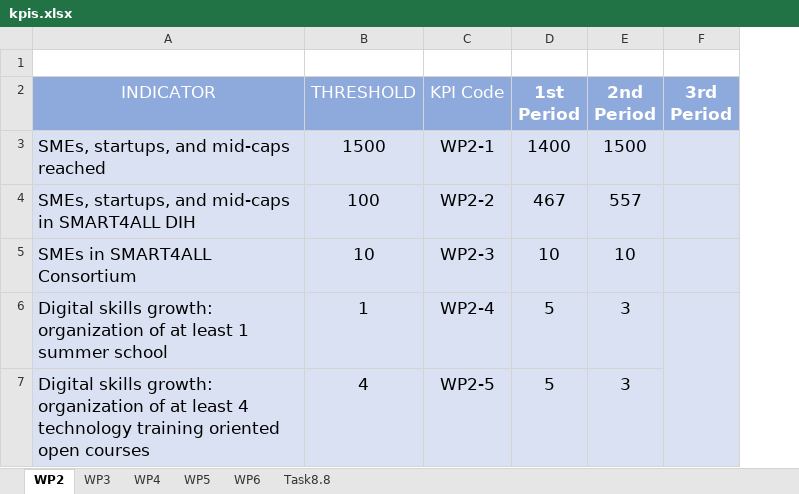
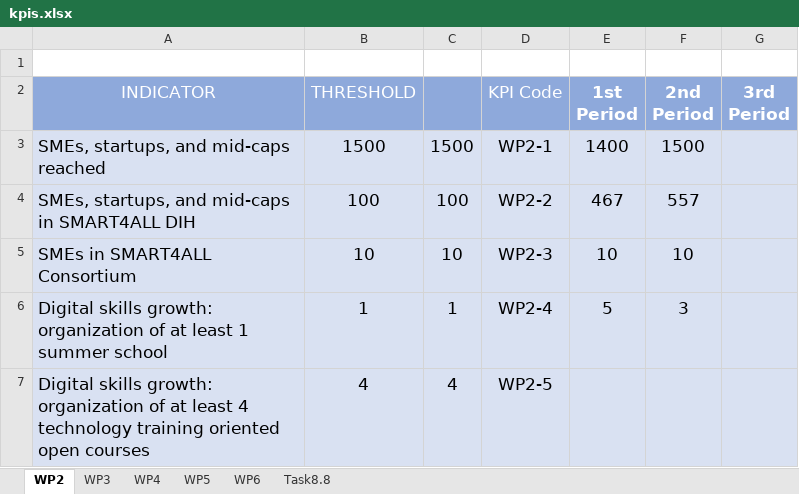
Before and after one commit to ergasap/Smart4AllStats, an Excel workbook: src/data/kpis.xlsx, sheet WP2, drawn as a sheet; values as stored, in another font and other column widths than the file's, no borders; charts and pictures not drawn; removed rows and columns are numbered as before the commit, all else as after; the diff names each change by its address in the sheet, - before the commit and + after, or states it on an @@ line.

```diff
--- a/src/data/kpis.xlsx (sheet WP2)
+++ b/src/data/kpis.xlsx (sheet WP2)
+column C, rows 3-7: 1500 | 100 | 10 | 1 | 4
-F6:F7 merged
-E7 (1st Period): 5
+E7 (1st Period): (empty)
-F7 (2nd Period): 3
+F7 (2nd Period): (empty)
```
Also changed, not shown: sheet WP6, sheet Task8.8, sheet WP3, sheet WP5, sheet WP4, hidden cells, charts or pictures, src/data/overview.xlsx, 8 other files.
